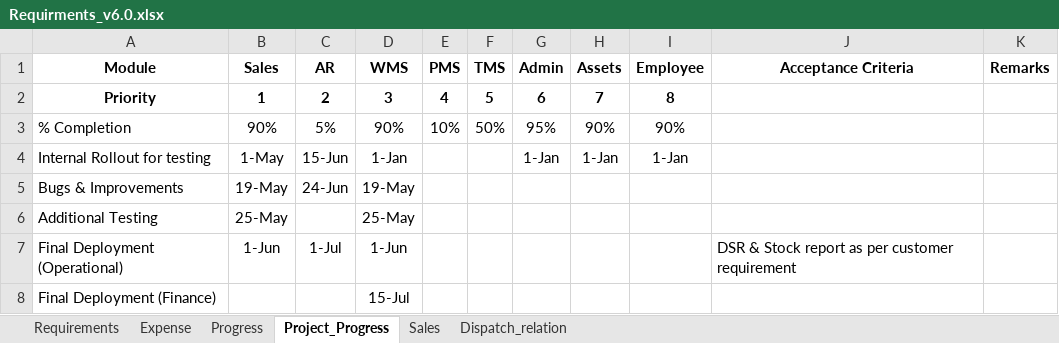
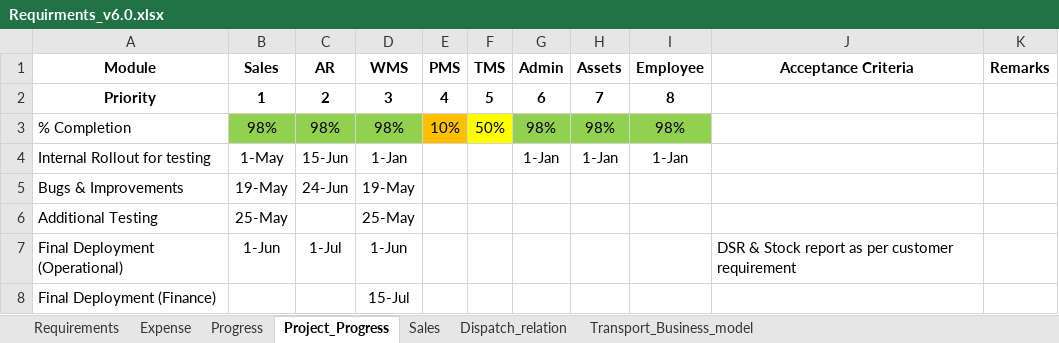
Before and after one commit to josevinoth/sms_project, an Excel workbook: Requirements/Requirments_v6.0.xlsx, sheet Project_Progress, drawn as a sheet; values as stored, in another font and other column widths than the file's, no borders; the diff names each change by its address in the sheet, - before the commit and + after, or states it on an @@ line.

```diff
--- a/Requirements/Requirments_v6.0.xlsx (sheet Project_Progress)
+++ b/Requirements/Requirments_v6.0.xlsx (sheet Project_Progress)
+sheet tab: Transport_Business_model
-B3 (Sales): 90%
+B3 (Sales): 98%
-B3:D3 fill: none
+B3:D3 fill: #92D050
-C3 (AR): 5%
+C3 (AR): 98%
-D3 (WMS): 90%
+D3 (WMS): 98%
-E3 fill: none
+E3 fill: #FFC000
-F3 fill: none
+F3 fill: #FFFF00
-G3 (Admin): 95%
+G3 (Admin): 98%
-G3:I3 fill: none
+G3:I3 fill: #92D050
-H3 (Assets): 90%
+H3 (Assets): 98%
-I3 (Employee): 90%
+I3 (Employee): 98%
```
Also changed, not shown: sheet Requirements, hidden cells, charts or pictures, 1 other file.
